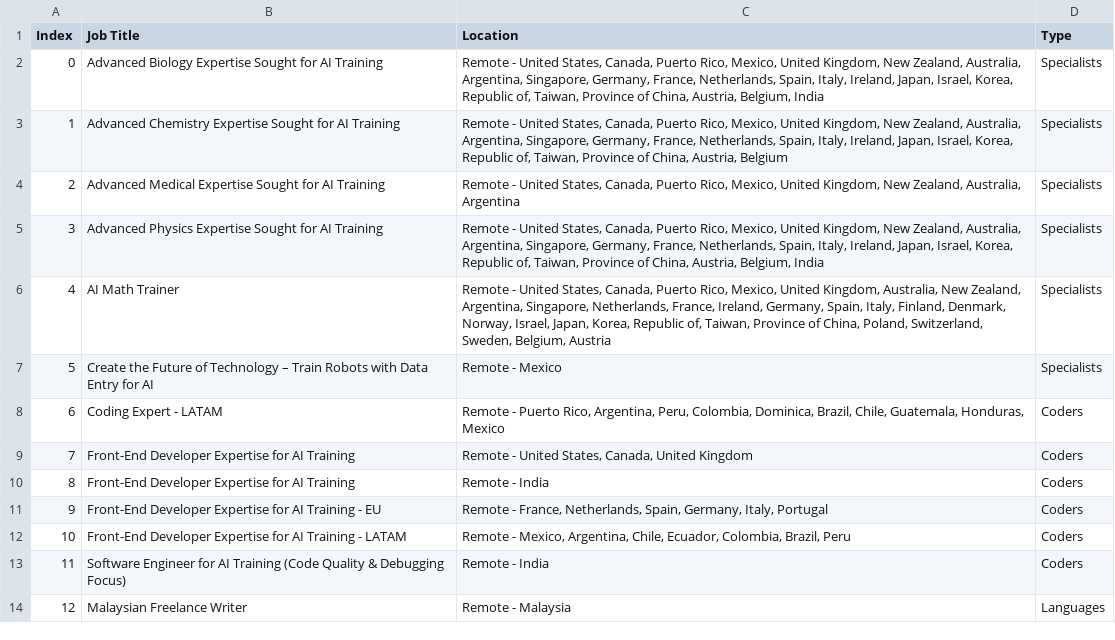
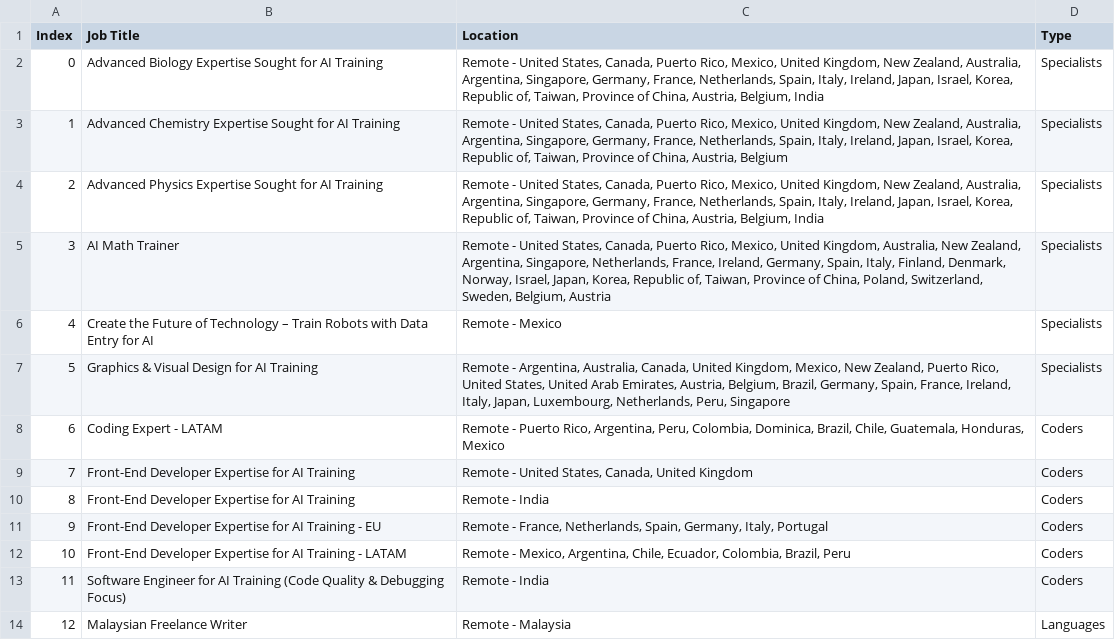
Before and after one commit to facostarainis/outlier, a CSV file: outlier_jobs_temp.csv, drawn as a sheet; removed rows and columns are numbered as before the commit, all else as after; the diff names each change by its address in the sheet, - before the commit and + after, or states it on an @@ line.

```diff
--- a/outlier_jobs_temp.csv
+++ b/outlier_jobs_temp.csv
-row 4: 2 | Advanced Medical Expertise Sought for AI Training | Remote - United States, Canada, Puerto Rico, Mexico, United Kingdom, New Zealand, Australia, Argentina | Specialists
@@ column A (Index) renumbered between rows 4 and 6 @@
+row 7: 5 | Graphics & Visual Design for AI Training | Remote - Argentina, Australia, Canada, United Kingdom, Mexico, New Zealand, Puerto Rico, United States, United Arab Emirates, Austria, Belgium, Brazil, Germany, Spain, France, Ireland, Italy, Japan, Luxembourg, Netherlands, Peru, Singapore | Specialists
```
Also changed, not shown: outlier_jobs.csv.
